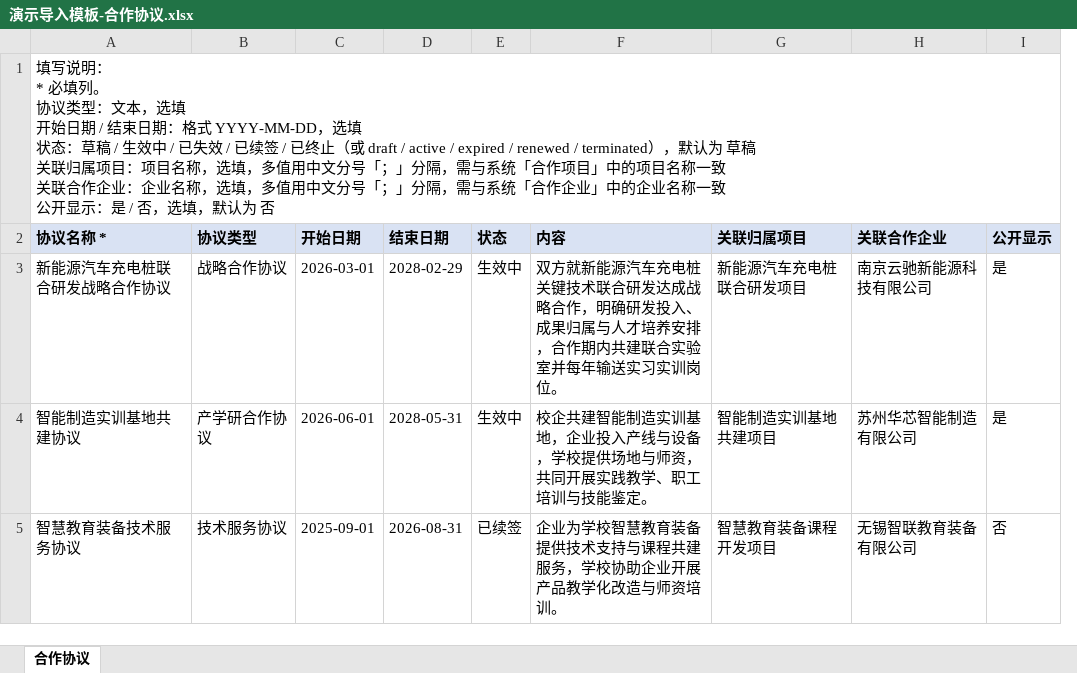
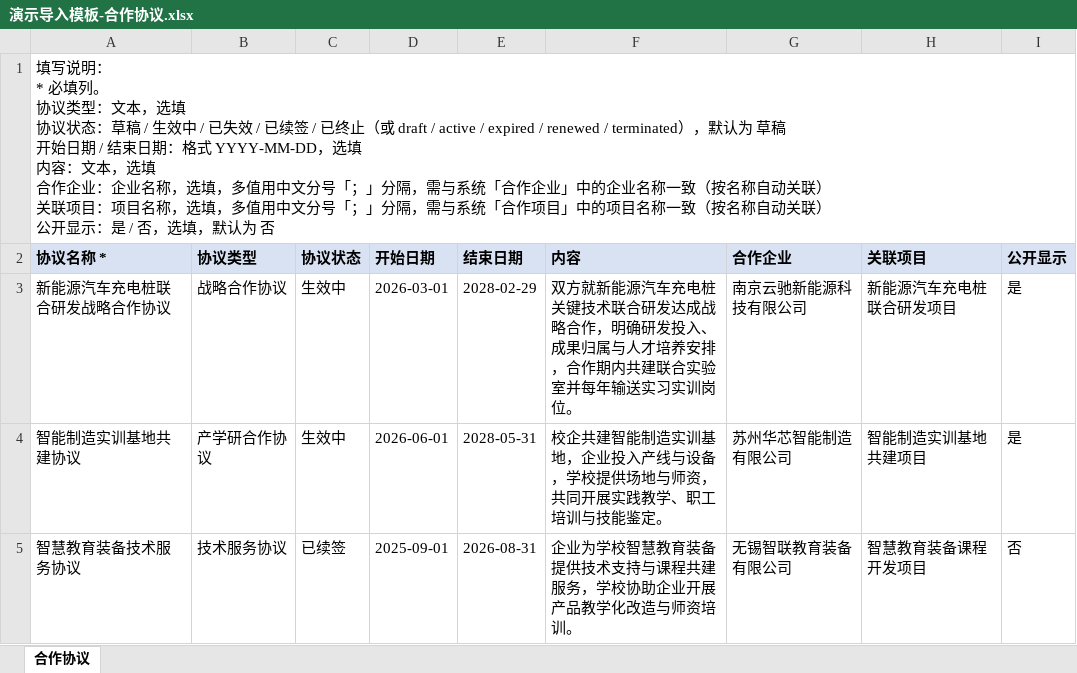
Before and after one commit to chenproton/zhiyu-saas-java, an Excel workbook: docs/演示导入模板-合作协议.xlsx, sheet 合作协议, drawn as a sheet; values as stored, in another font and other column widths than the file's, no borders; removed rows and columns are numbered as before the commit, all else as after; ↵ is a line break in a cell; the diff names each change by its address in the sheet, - before the commit and + after, or states it on an @@ line.

```diff
--- a/docs/演示导入模板-合作协议.xlsx (sheet 合作协议)
+++ b/docs/演示导入模板-合作协议.xlsx (sheet 合作协议)
+column C (协议状态), rows 3-5: 生效中 | 生效中 | 已续签
-column E (状态), rows 3-5: 生效中 | 生效中 | 已续签
-column G (关联归属项目), rows 3-5: 新能源汽车充电桩联合研发项目 | 智能制造实训基地共建项目 | 智慧教育装备课程开发项目
+column H (关联项目), rows 3-5: 新能源汽车充电桩联合研发项目 | 智能制造实训基地共建项目 | 智慧教育装备课程开发项目
-A1 (协议名称 *): …，选填 ↵ 开始日期 / 结束日期：格式 YYYY-MM-DD，选填 ↵ 状态：草稿 / 生效中 / 已失效 / 已续签 / 已终止（或 draft / active / expired / renewed / terminated），默认为 草稿 ↵ 关联归属项目：项目名称，选填，多值用中文分号「；」分隔，需与系统「合作项目」中的项目名称一致 ↵ 关联合作企业：企业名称，选填，多值用中文分号「；」分隔，需与系统「合作企业」中的企业名称一致 ↵ 公开显…
+A1 (协议名称 *): …，选填 ↵ 协议状态：草稿 / 生效中 / 已失效 / 已续签 / 已终止（或 draft / active / expired / renewed / terminated），默认为 草稿 ↵ 开始日期 / 结束日期：格式 YYYY-MM-DD，选填 ↵ 内容：文本，选填 ↵ 合作企业：企业名称，选填，多值用中文分号「；」分隔，需与系统「合作企业」中的企业名称一致（按名称自动关联） ↵ 关联项目：项目名称，选填，多值用中文分号「；」分隔，需与系统「合作项目」中的项目名称一致（按名称自动关联） ↵ 公开显…
-G2: 关联合作企业
+G2: 合作企业
```
Also changed, not shown: docs/演示导入模板-合作成果.xlsx, docs/演示导入模板-合作项目.xlsx, 3 other files.
